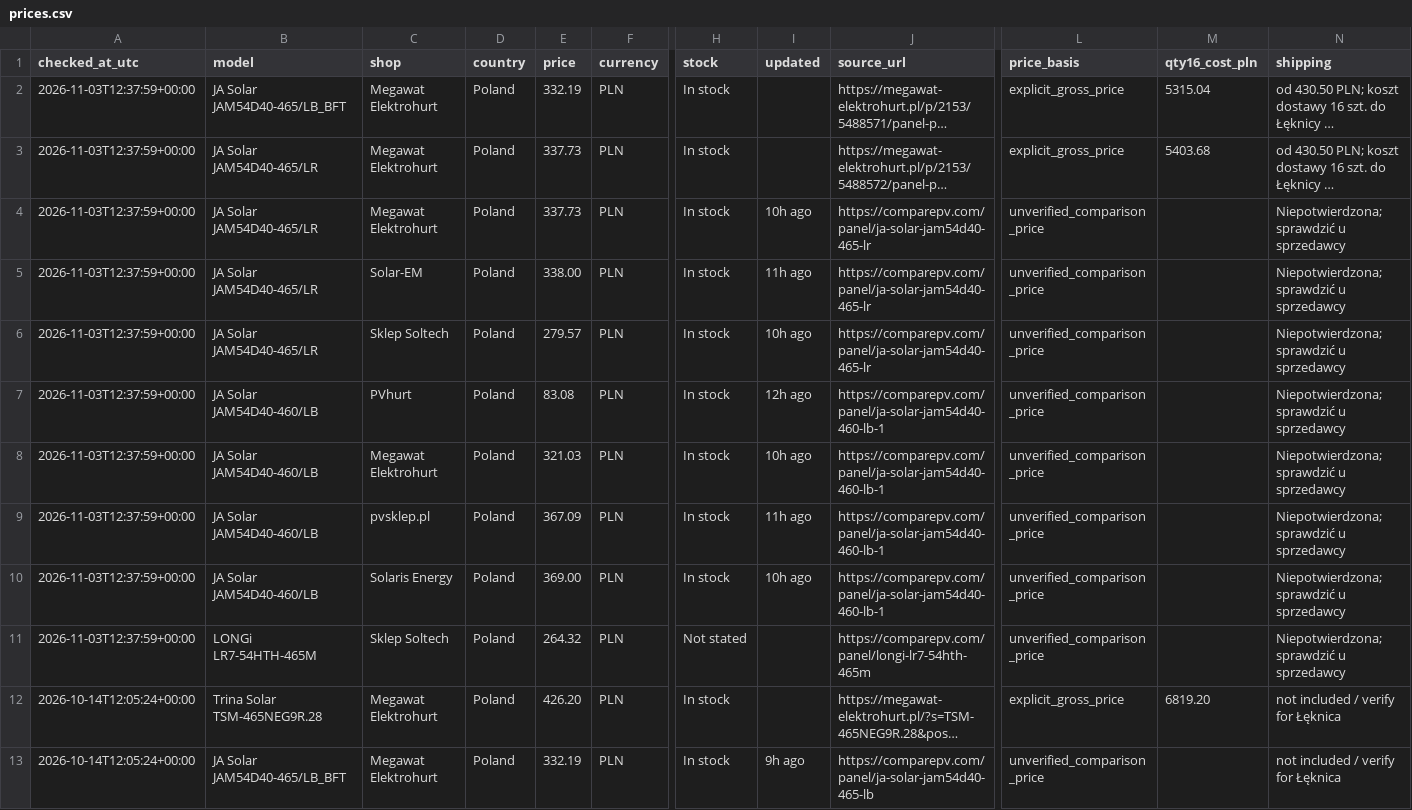
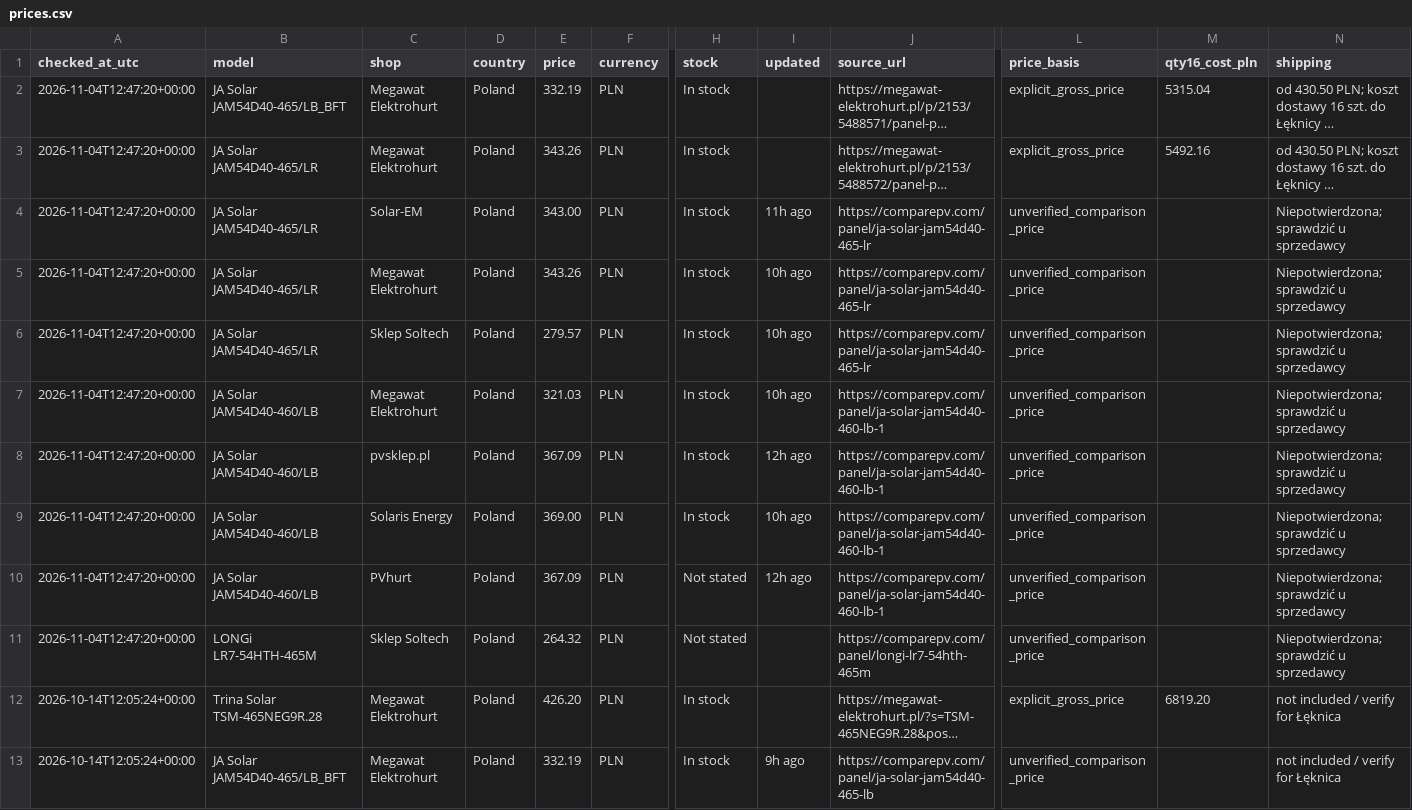
Before and after one commit to blotunga-prog/pv-price-monitor, a CSV file: data/prices.csv, drawn as a sheet; only a part is shown, gaps mark what is left out; long unchanged cells end in …; removed rows and columns are numbered as before the commit, all else as after; rows hold the shown columns only; the diff names each change by its address in the sheet, - before the commit and + after, or states it on an @@ line.

```diff
--- a/data/prices.csv
+++ b/data/prices.csv
-A2:A6 (checked_at_utc): 2026-11-03T12:37:59+00:00
+A2:A6 (checked_at_utc): 2026-11-04T12:47:20+00:00
-E3 (price): 337.73
+E3 (price): 343.26
-M3 (qty16_cost_pln): 5403.68
+M3 (qty16_cost_pln): 5492.16
-C4 (shop): Megawat Elektrohurt
+C4 (shop): Solar-EM
-E4 (price): 337.73
+E4 (price): 343.00
-I4 (updated): 10h ago
+I4 (updated): 11h ago
-C5 (shop): Solar-EM
+C5 (shop): Megawat Elektrohurt
-E5 (price): 338.00
+E5 (price): 343.26
-I5 (updated): 11h ago
+I5 (updated): 10h ago
-row 7: 2026-11-03T12:37:59+00:00 | JA Solar JAM54D40-460/LB | PVhurt | Poland | 83.08 | PLN | In stock | 12h ago | https://comparepv.com/panel/ja-solar-jam54d40-460-lb-1 | unverified_comparison_price |  | Niepotwierdzona; sprawdzić u sprzedawcy
-A7:A9 (checked_at_utc): 2026-11-03T12:37:59+00:00
+A7:A9 (checked_at_utc): 2026-11-04T12:47:20+00:00
-I8 (updated): 11h ago
+I8 (updated): 12h ago
+row 10: 2026-11-04T12:47:20+00:00 | JA Solar JAM54D40-460/LB | PVhurt | Poland | 367.09 | PLN | Not stated | 12h ago | https://comparepv.com/panel/ja-solar-jam54d40-460-lb-1 | unverified_comparison_price |  | Niepotwierdzona; sprawdzić u sprzedawcy
-A11 (checked_at_utc): 2026-11-03T12:37:59+00:00
+A11 (checked_at_utc): 2026-11-04T12:47:20+00:00
```
Also changed, not shown: data/price_history.csv.
